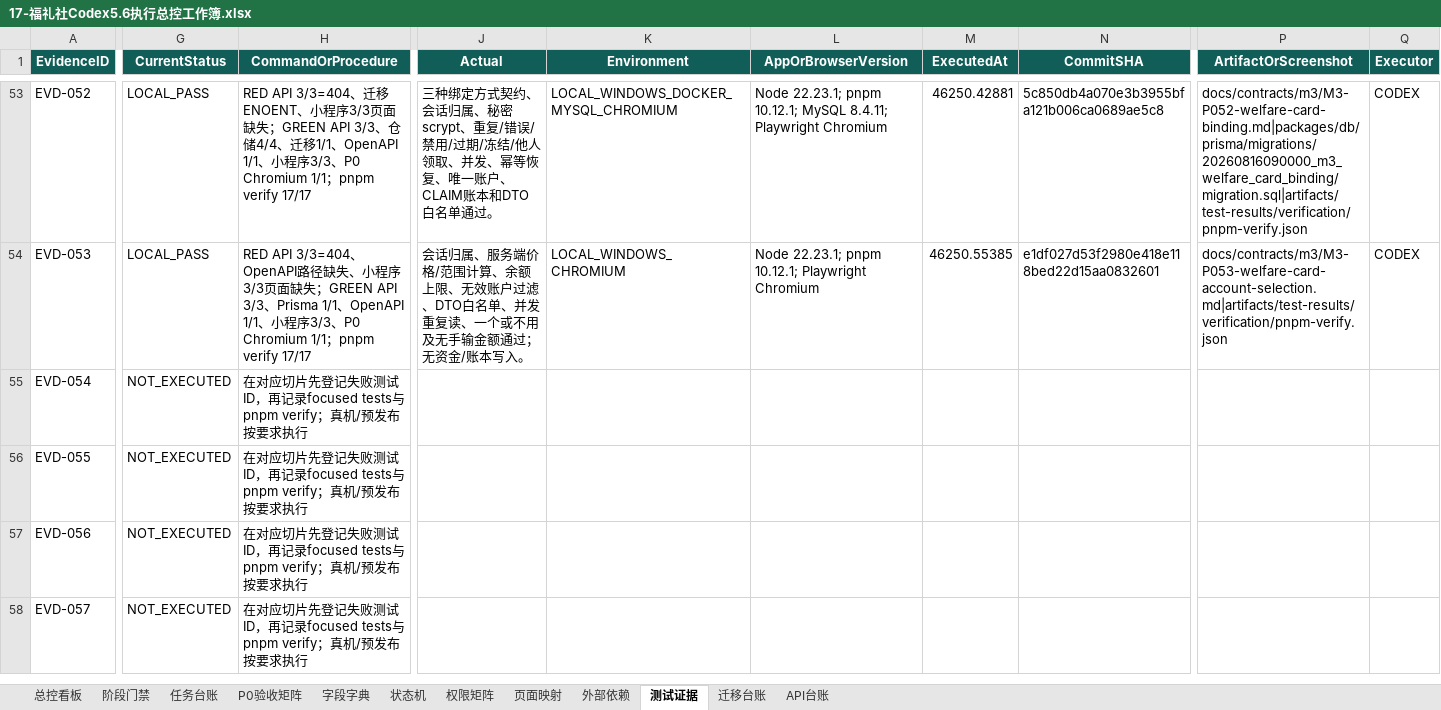
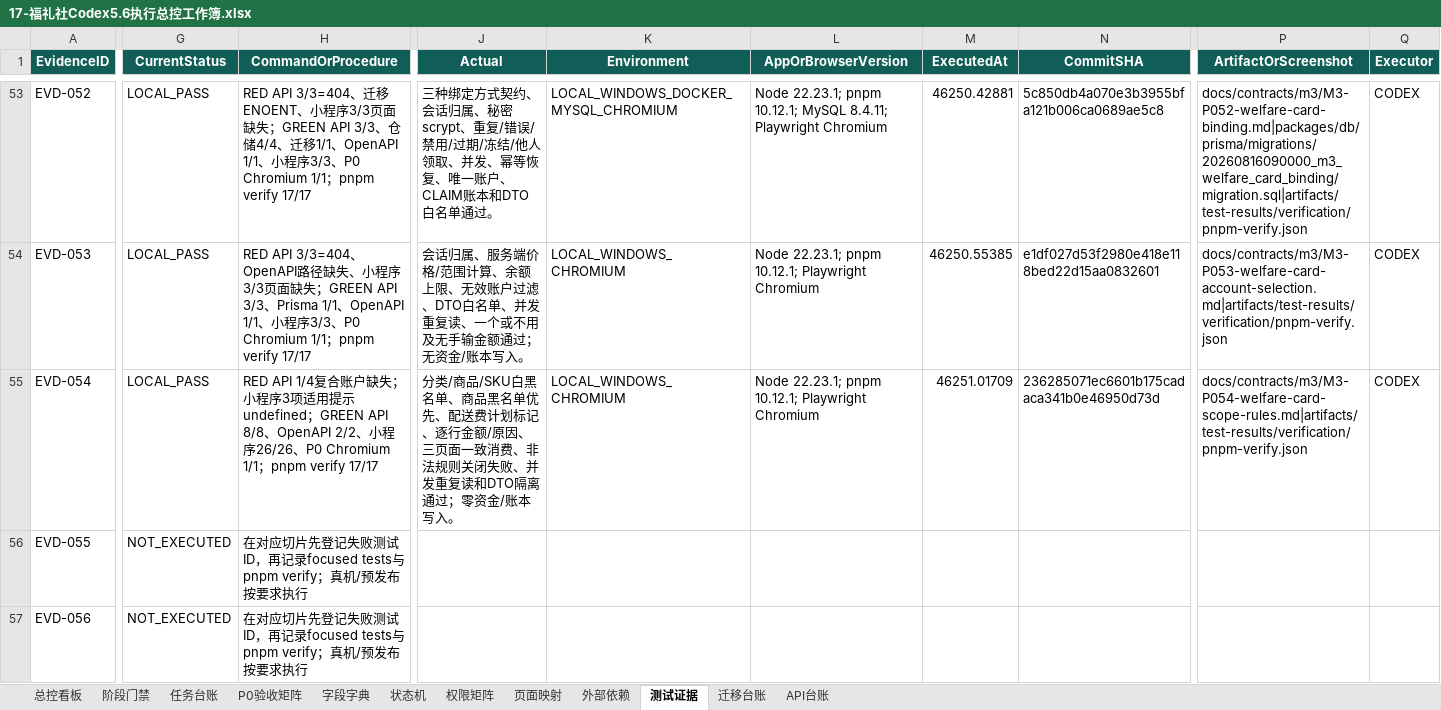
Before and after one commit to EasyStep-lee/flt1, an Excel workbook: 福礼社Codex5.6开发执行包V1.1/17-福礼社Codex5.6执行总控工作簿.xlsx, sheet 测试证据, drawn as a sheet; only a part is shown, gaps mark what is left out; the shorter side is filled out with more unchanged rows; values as stored, in another font and other column widths than the file's, no borders; conditional formats and table styles not drawn; the diff covers the shown part only; the diff names each change by its address in the sheet, - before the commit and + after, or states it on an @@ line.

Commit message:
feat(m3): unify welfare card scope rules

```diff
--- a/福礼社Codex5.6开发执行包V1.1/17-福礼社Codex5.6执行总控工作簿.xlsx (sheet 测试证据)
+++ b/福礼社Codex5.6开发执行包V1.1/17-福礼社Codex5.6执行总控工作簿.xlsx (sheet 测试证据)
-G55 (CurrentStatus): NOT_EXECUTED
+G55 (CurrentStatus): LOCAL_PASS
-H55 (CommandOrProcedure): 在对应切片先登记失败测试ID，再记录focused tests与pnpm verify；真机/预发布按要求执行
+H55 (CommandOrProcedure): RED API 1/4复合账户缺失；小程序3项适用提示undefined；GREEN API 8/8、OpenAPI 2/2、小程序26/26、P0 Chromium 1/1；pnpm verify 17/17
-J55 (Actual): (empty)
+J55 (Actual): 分类/商品/SKU白黑名单、商品黑名单优先、配送费计划标记、逐行金额/原因、三页面一致消费、非法规则关闭失败、并发重复读和DTO隔离通过；零资金/账本写入。
-K55 (Environment): (empty)
+K55 (Environment): LOCAL_WINDOWS_CHROMIUM
-L55 (AppOrBrowserVersion): (empty)
+L55 (AppOrBrowserVersion): Node 22.23.1; pnpm 10.12.1; Playwright Chromium
-M55 (ExecutedAt): (empty)
+M55 (ExecutedAt): 46251.01709
-N55 (CommitSHA): (empty)
+N55 (CommitSHA): 236285071ec6601b175cadaca341b0e46950d73d
-P55 (ArtifactOrScreenshot): (empty)
+P55 (ArtifactOrScreenshot): docs/contracts/m3/M3-P054-welfare-card-scope-rules.md|artifacts/test-results/verification/pnpm-verify.json
-Q55 (Executor): (empty)
+Q55 (Executor): CODEX
```
Also changed, not shown: 3 edited cells elsewhere in this sheet, sheet 任务台账, sheet P0验收矩阵, sheet 页面映射, sheet 总控看板, sheet 字段字典, sheet 权限矩阵, 2 more sheets, 36 other files.
